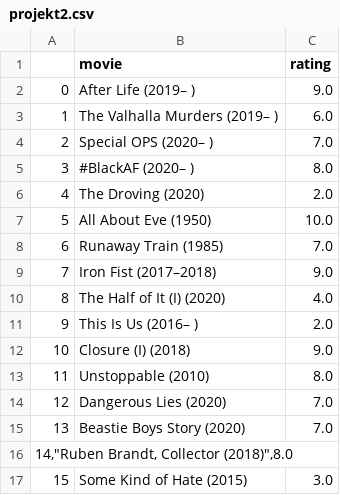
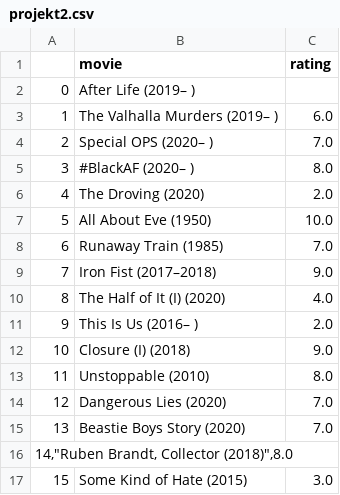
Before and after one commit to Kacperw14/Projekt_2, a CSV file: projekt2.csv, drawn as a sheet.

Commit message:
empty rating V2.2

```diff
--- a/projekt2.csv
+++ b/projekt2.csv
@@ -1,3 +1,3 @@
 ,movie,rating
-0,After Life (2019– ),9.0
+0,After Life (2019– ),
 1,The Valhalla Murders (2019– ),6.0
```
Also changed, not shown: 2 other files.
